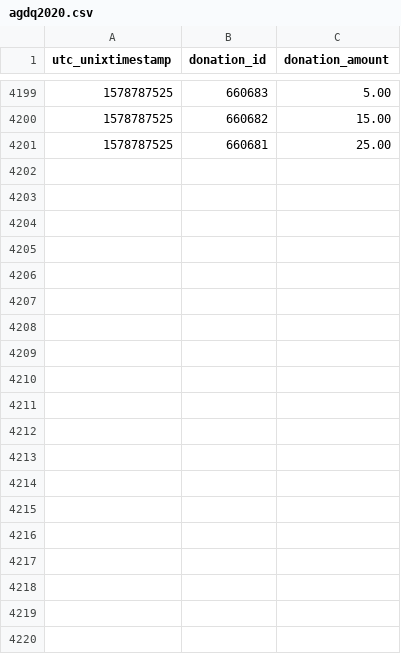
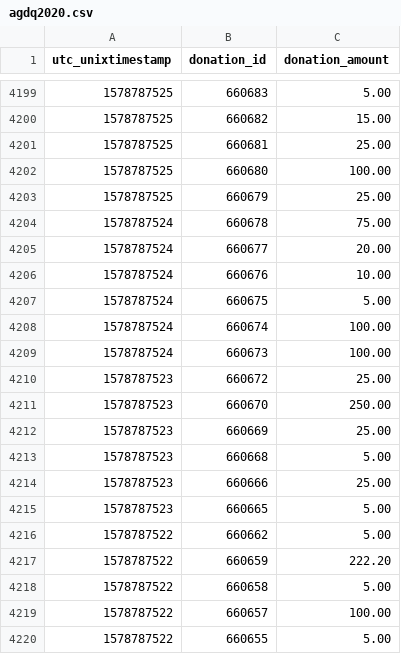
Before and after one commit to Pepper-Wood/gdq-graph, a CSV file: data/agdq2020.csv, drawn as a sheet; only a part is shown, gaps mark what is left out; the diff covers the shown part only; the diff names each change by its address in the sheet, - before the commit and + after, or states it on an @@ line.

```diff
--- a/data/agdq2020.csv
+++ b/data/agdq2020.csv
+row 4202: 1578787525 | 660680 | 100.00
+row 4203: 1578787525 | 660679 | 25.00
+row 4204: 1578787524 | 660678 | 75.00
+row 4205: 1578787524 | 660677 | 20.00
+row 4206: 1578787524 | 660676 | 10.00
+row 4207: 1578787524 | 660675 | 5.00
+row 4208: 1578787524 | 660674 | 100.00
+row 4209: 1578787524 | 660673 | 100.00
+row 4210: 1578787523 | 660672 | 25.00
+row 4211: 1578787523 | 660670 | 250.00
+row 4212: 1578787523 | 660669 | 25.00
+row 4213: 1578787523 | 660668 | 5.00
+row 4214: 1578787523 | 660666 | 25.00
+row 4215: 1578787523 | 660665 | 5.00
+row 4216: 1578787522 | 660662 | 5.00
+row 4217: 1578787522 | 660659 | 222.20
+row 4218: 1578787522 | 660658 | 5.00
+row 4219: 1578787522 | 660657 | 100.00
+row 4220: 1578787522 | 660655 | 5.00
```
Also changed, not shown: 31 added rows elsewhere in this file, sgdq2020.csv, 1 other file.
